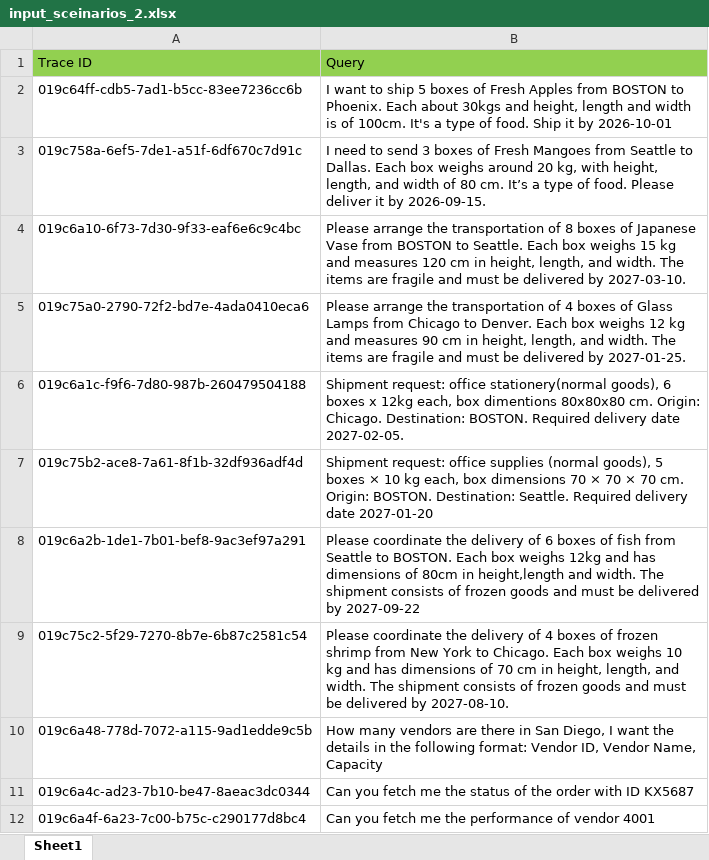
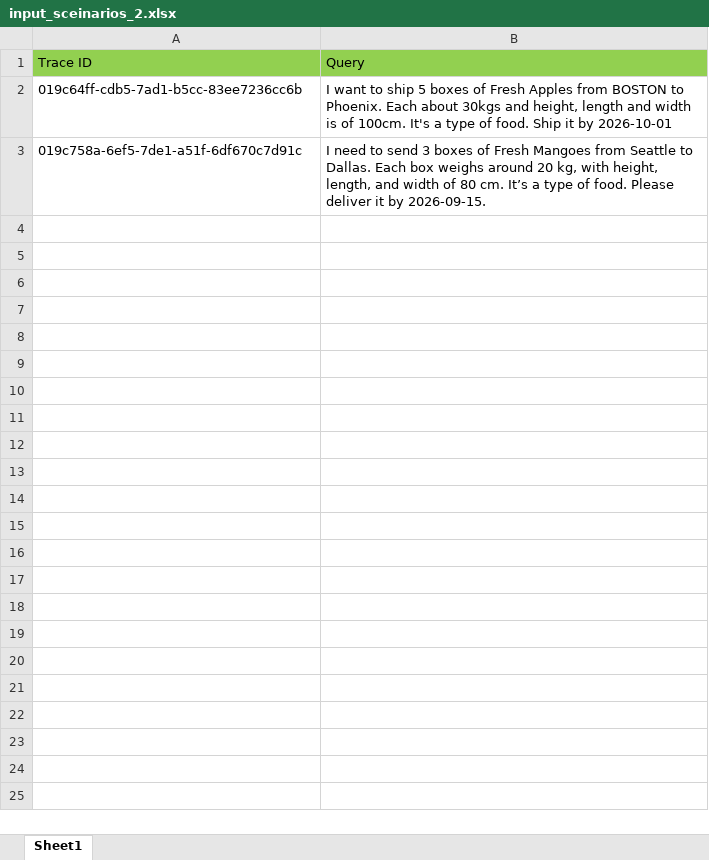
Before and after one commit to kathir2408975/my-local-files, an Excel workbook: input_sceinarios_2.xlsx, sheet Sheet1, drawn as a sheet; values as stored, in another font and other column widths than the file's, no borders; the diff names each change by its address in the sheet, - before the commit and + after, or states it on an @@ line.

Commit message:
Add files via upload

```diff
--- a/input_sceinarios_2.xlsx (sheet Sheet1)
+++ b/input_sceinarios_2.xlsx (sheet Sheet1)
-row 4: 019c6a10-6f73-7d30-9f33-eaf6e6c9c4bc | Please arrange the transportation of 8 boxes of Japanese Vase from BOSTON to Seattle. Each box weighs 15 kg and measures 120 cm in height, length, and width. The items are fragile and must be delivered by 2027-03-10.
-row 5: 019c75a0-2790-72f2-bd7e-4ada0410eca6 | Please arrange the transportation of 4 boxes of Glass Lamps from Chicago to Denver. Each box weighs 12 kg and measures 90 cm in height, length, and width. The items are fragile and must be delivered by 2027-01-25.
-row 6: 019c6a1c-f9f6-7d80-987b-260479504188 | Shipment request: office stationery(normal goods), 6 boxes x 12kg each, box dimentions 80x80x80 cm. Origin: Chicago. Destination: BOSTON. Required delivery date 2027-02-05.
-row 7: 019c75b2-ace8-7a61-8f1b-32df936adf4d | Shipment request: office supplies (normal goods), 5 boxes × 10 kg each, box dimensions 70 × 70 × 70 cm. Origin: BOSTON. Destination: Seattle. Required delivery date 2027-01-20
-row 8: 019c6a2b-1de1-7b01-bef8-9ac3ef97a291 | Please coordinate the delivery of 6 boxes of fish from Seattle to BOSTON. Each box weighs 12kg and has dimensions of 80cm in height,length and width. The shipment consists of frozen goods and must be delivered by 2027-09-22
-row 9: 019c75c2-5f29-7270-8b7e-6b87c2581c54 | Please coordinate the delivery of 4 boxes of frozen shrimp from New York to Chicago. Each box weighs 10 kg and has dimensions of 70 cm in height, length, and width. The shipment consists of frozen goods and must be delivered by 2027-08-10.
-row 10: 019c6a48-778d-7072-a115-9ad1edde9c5b | How many vendors are there in San Diego, I want the details in the following format: Vendor ID, Vendor Name, Capacity
-row 11: 019c6a4c-ad23-7b10-be47-8aeac3dc0344 | Can you fetch me the status of the order with ID KX5687
-row 12: 019c6a4f-6a23-7c00-b75c-c290177d8bc4 | Can you fetch me the performance of vendor 4001
```
